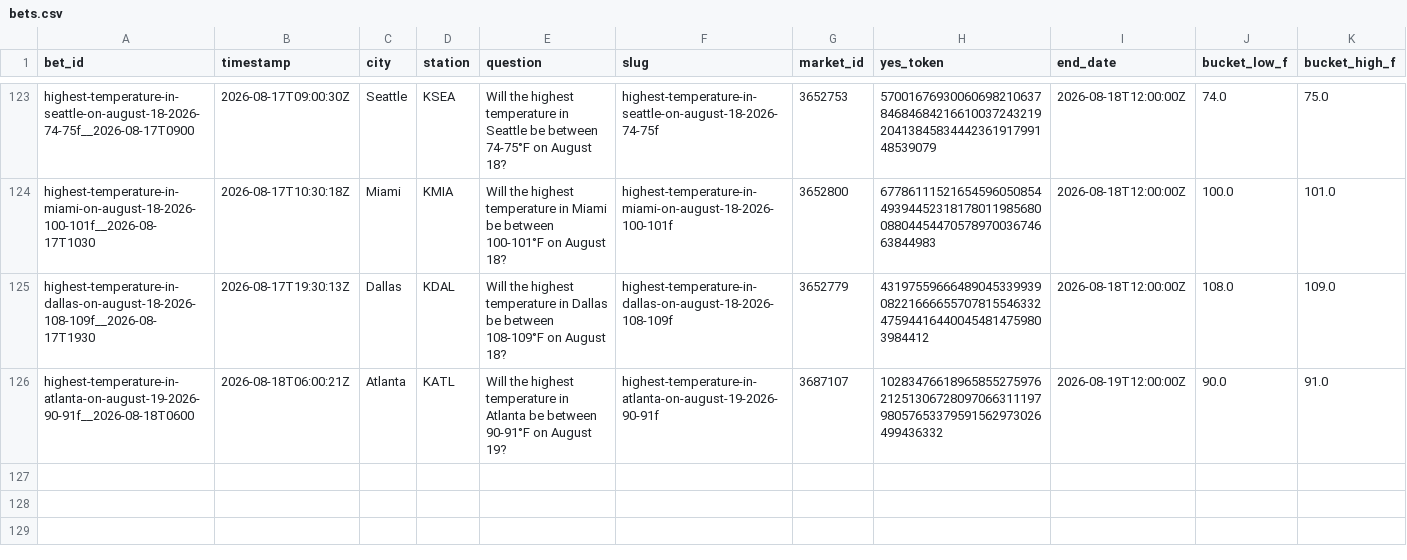
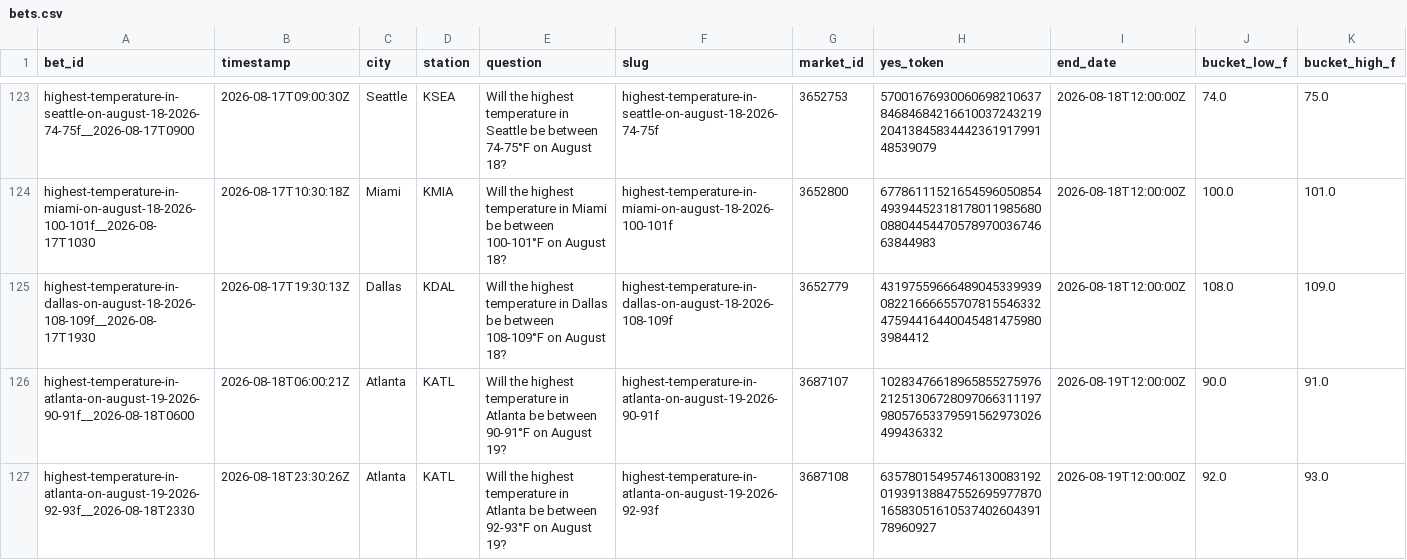
Before and after one commit to user-kv/polymarket-desk, a CSV file: papertrader/data/bets.csv, drawn as a sheet; only a part is shown, gaps mark what is left out; rows hold the shown columns only; the diff names each change by its address in the sheet, - before the commit and + after, or states it on an @@ line.

```diff
--- a/papertrader/data/bets.csv
+++ b/papertrader/data/bets.csv
+row 127: highest-temperature-in-atlanta-on-august-19-2026-92-93f__2026-08-18T2330 | 2026-08-18T23:30:26Z | Atlanta | KATL | Will the highest temperature in Atlanta be between 92-93°F on August 19? | highest-temperature-in-atlanta-on-august-19-2026-92-93f | 3687108 | 63578015495746130083192019391388475526959778701658305161053740260439178960927 | 2026-08-19T12:00:00Z | 92.0 | 93.0
```
Also changed, not shown: 3 other files.
